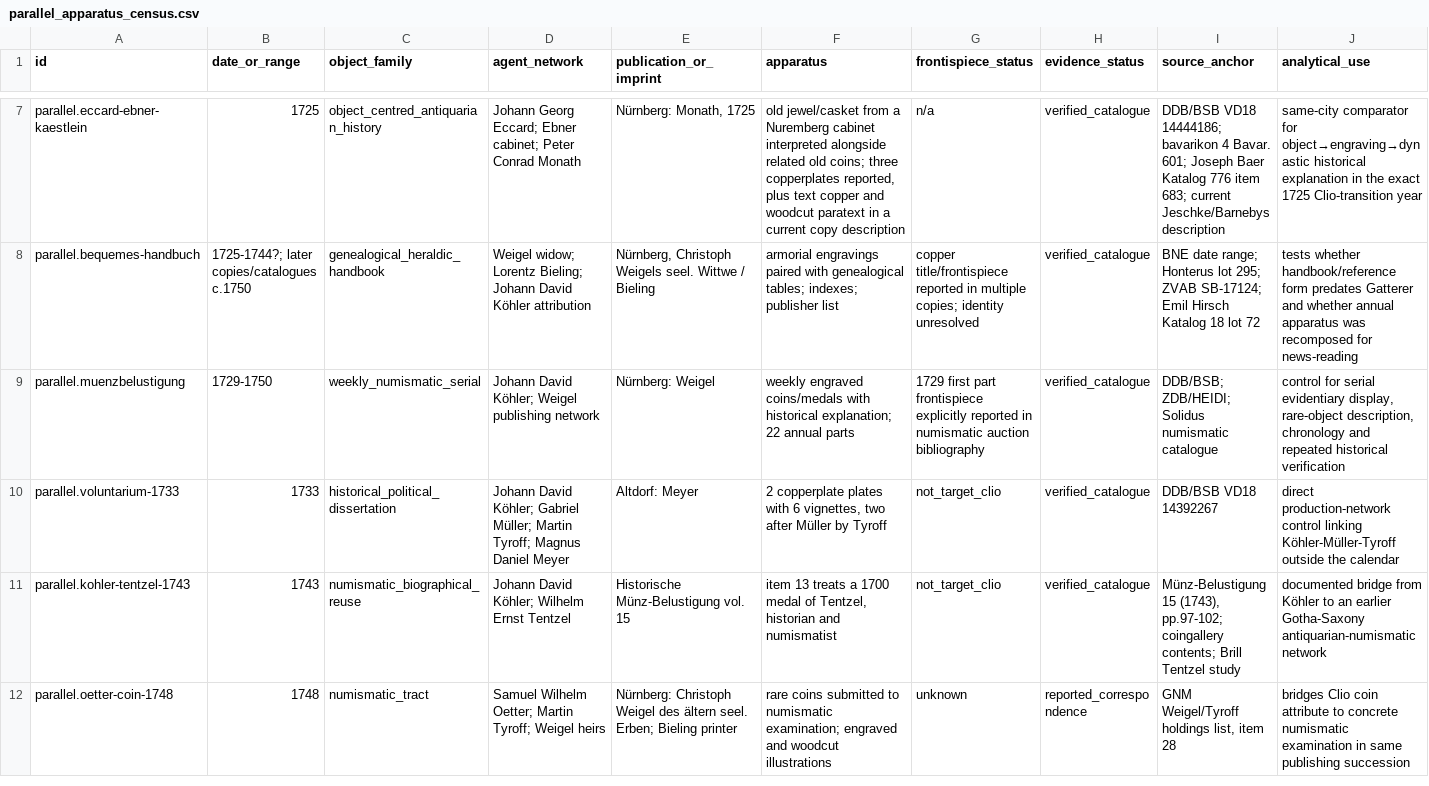
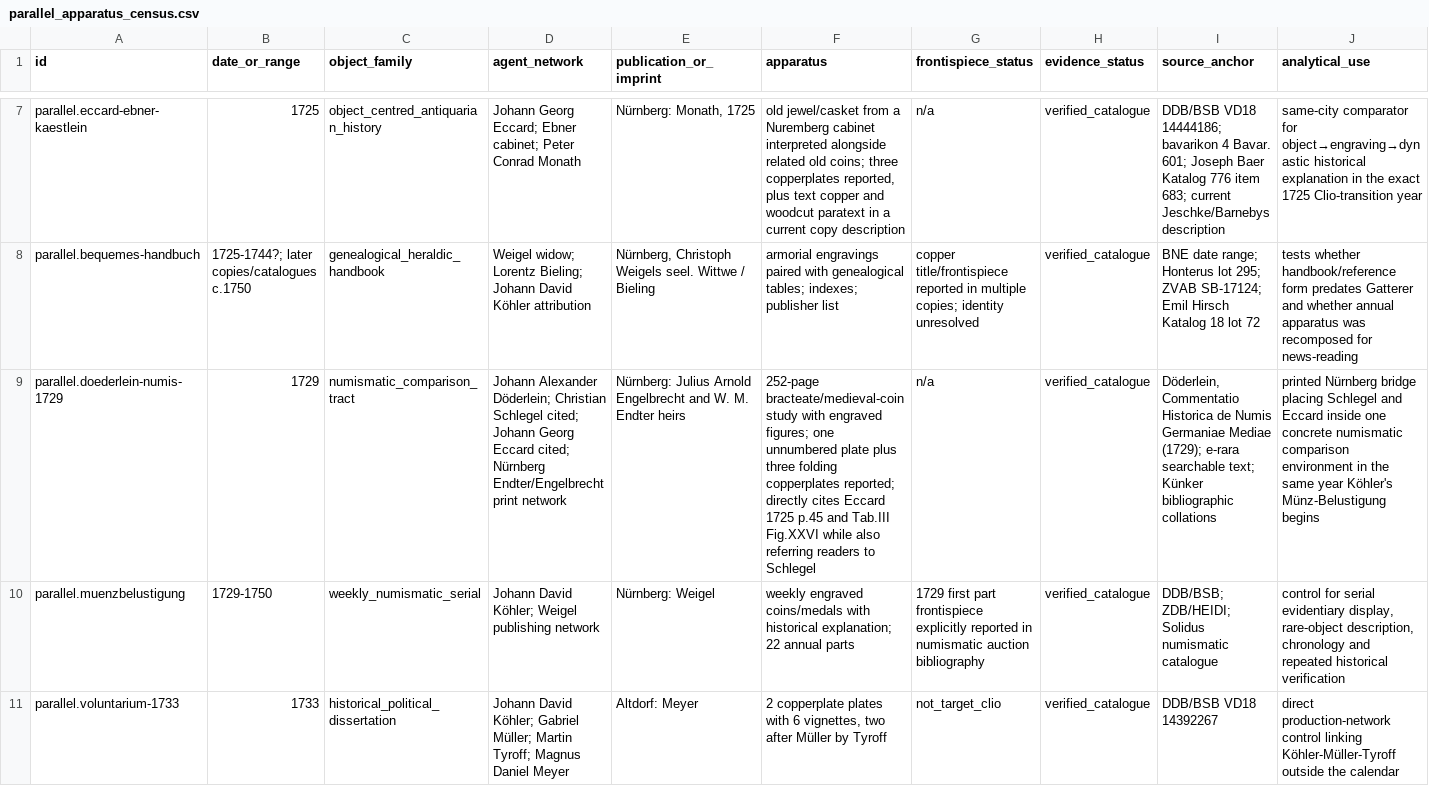
Before and after one commit to zhhos98-cell/frontispieces_18chistoriography, a CSV file: data/parallel_apparatus_census.csv, drawn as a sheet; only a part is shown, gaps mark what is left out; the shorter side is filled out with more unchanged rows; rows hold the shown columns only; the diff names each change by its address in the sheet, - before the commit and + after, or states it on an @@ line.

Commit message:
Add Döderlein 1729 Nuremberg numismatic bridge

```diff
--- a/data/parallel_apparatus_census.csv
+++ b/data/parallel_apparatus_census.csv
+row 9: parallel.doederlein-numis-1729 | 1729 | numismatic_comparison_tract | Johann Alexander Döderlein; Christian Schlegel cited; Johann Georg Eccard cited; Nürnberg Endter/Engelbrecht print network | Nürnberg: Julius Arnold Engelbrecht and W. M. Endter heirs | 252-page bracteate/medieval-coin study with engraved figures; one unnumbered plate plus three folding copperplates reported; directly cites Eccard 1725 p.45 and Tab.III Fig.XXVI while also referring readers to Schlegel | n/a | verified_catalogue | Döderlein, Commentatio Historica de Numis Germaniae Mediae (1729); e-rara searchable text; Künker bibliographic collations | printed Nürnberg bridge placing Schlegel and Eccard inside one concrete numismatic comparison environment in the same year Köhler's Münz-Belustigung begins
```
